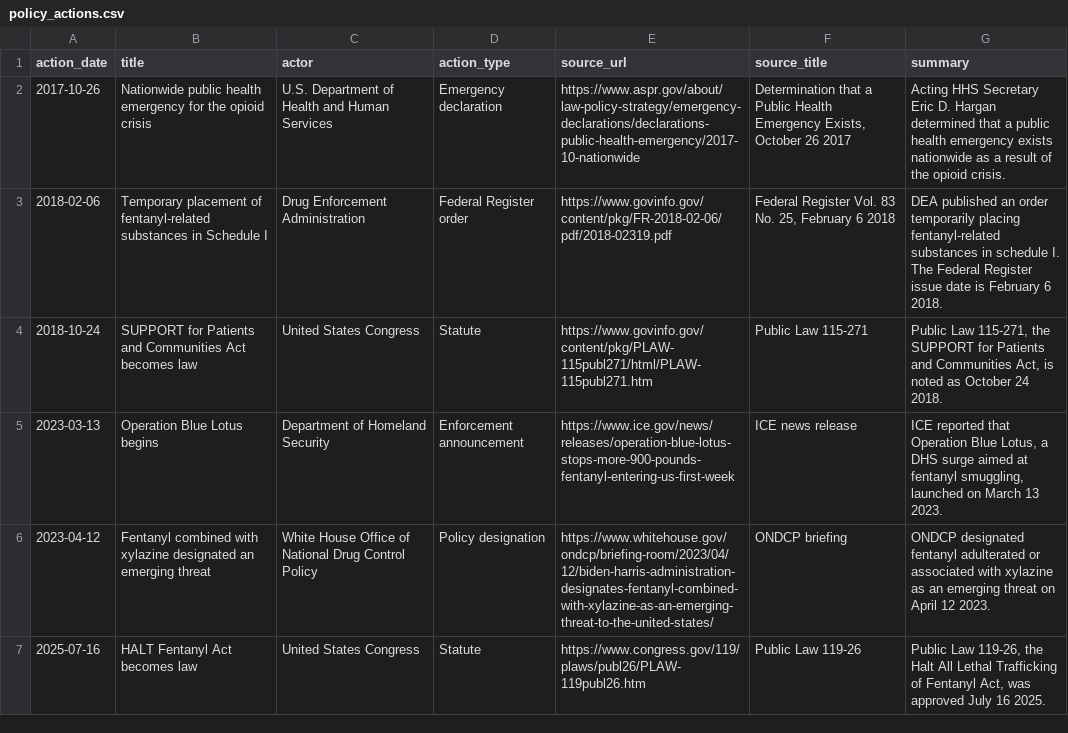
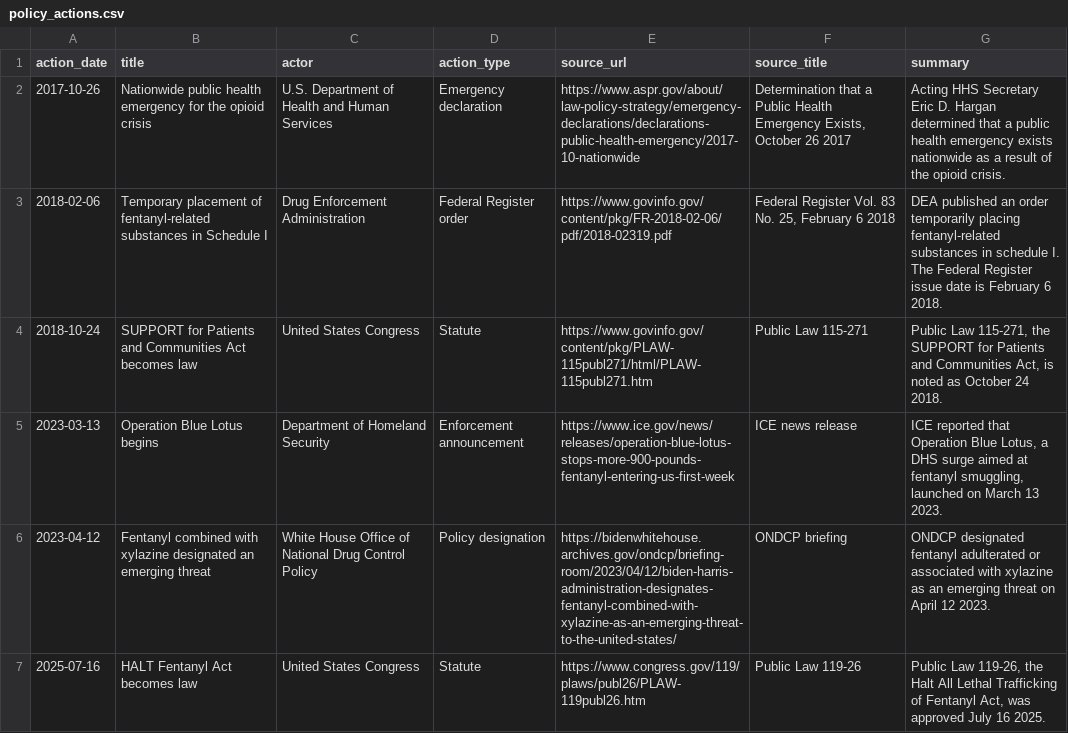
Before and after one commit to Data-Science-Link/fentanyl-awareness, a CSV file: Final_Datasets/policy_actions.csv, drawn as a sheet.

```diff
--- a/Final_Datasets/policy_actions.csv
+++ b/Final_Datasets/policy_actions.csv
@@ -5,3 +5,3 @@ action_date,title,actor,action_type,source_url,source_title,summary
 2023-03-13,Operation Blue Lotus begins,Department of Homeland Security,Enforcement announcement,https://www.ice.gov/news/releases/operation-blue-lotus-stops-more-900-pounds-fentanyl-entering-us-first-week,ICE news release,"ICE reported that Operation Blue Lotus, a DHS surge aimed at fentanyl smuggling, launched on March 13 2023."
-2023-04-12,Fentanyl combined with xylazine designated an emerging threat,White House Office of National Drug Control Policy,Policy designation,https://www.whitehouse.gov/ondcp/briefing-room/2023/04/12/biden-harris-administration-designates-fentanyl-combined-with-xylazine-as-an-emerging-threat-to-the-united-states/,ONDCP briefing,ONDCP designated fentanyl adulterated or associated with xylazine as an emerging threat on April 12 2023.
+2023-04-12,Fentanyl combined with xylazine designated an emerging threat,White House Office of National Drug Control Policy,Policy designation,https://bidenwhitehouse.archives.gov/ondcp/briefing-room/2023/04/12/biden-harris-administration-designates-fentanyl-combined-with-xylazine-as-an-emerging-threat-to-the-united-states/,ONDCP briefing,ONDCP designated fentanyl adulterated or associated with xylazine as an emerging threat on April 12 2023.
 2025-07-16,HALT Fentanyl Act becomes law,United States Congress,Statute,https://www.congress.gov/119/plaws/publ26/PLAW-119publ26.htm,Public Law 119-26,"Public Law 119-26, the Halt All Lethal Trafficking of Fentanyl Act, was approved July 16 2025."
```
Also changed, not shown: Final_Datasets/deaths_by_month.csv, Final_Datasets/official_announcements.csv, 18 other files.
